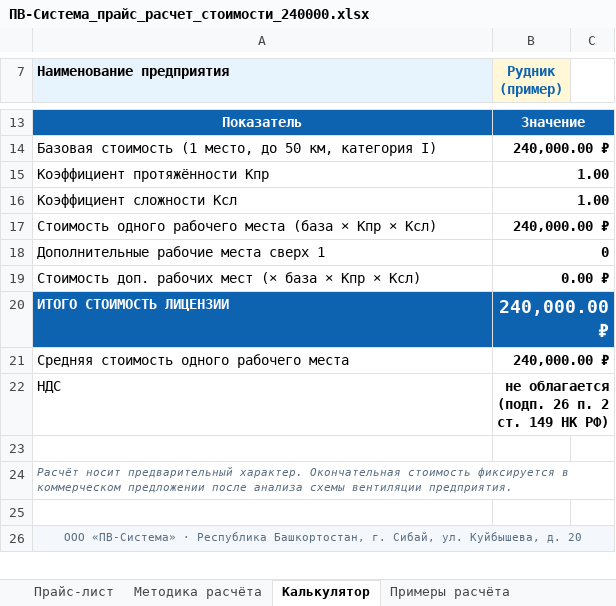
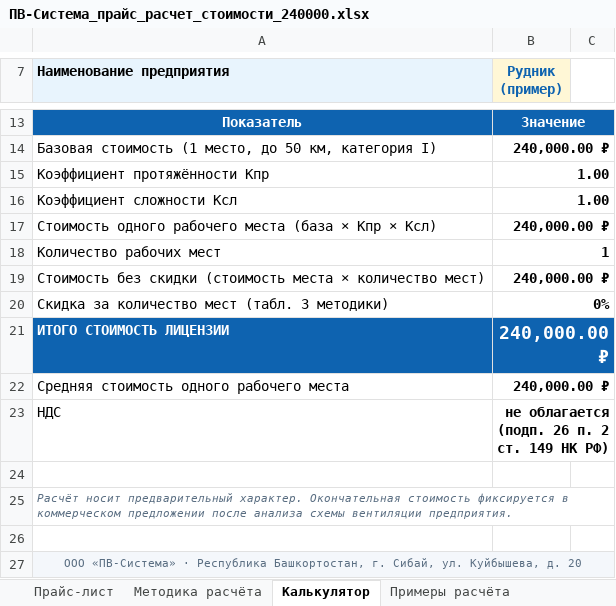
Before and after one commit to pvsistema/ventilation-system-design, an Excel workbook: docs/private/ПВ-Система_прайс_расчет_стоимости_240000.xlsx, sheet Калькулятор, drawn as a sheet; only a part is shown, gaps mark what is left out; values as stored, in another font and other column widths than the file's, no borders; charts and pictures not drawn; removed rows and columns are numbered as before the commit, all else as after; the diff names each change by its address in the sheet, - before the commit and + after, or states it on an @@ line.

```diff
--- a/docs/private/ПВ-Система_прайс_расчет_стоимости_240000.xlsx (sheet Калькулятор)
+++ b/docs/private/ПВ-Система_прайс_расчет_стоимости_240000.xlsx (sheet Калькулятор)
-row 18: Дополнительные рабочие места сверх 1 | 0
-row 19: Стоимость доп. рабочих мест (× база × Kпр × Kсл) | 0.00 ₽
+row 18: Количество рабочих мест | 1
+row 19: Стоимость без скидки (стоимость места × количество мест) | 240,000.00 ₽
+row 20: Скидка за количество мест (табл. 3 методики) | 0%
```
Also changed, not shown: sheet Методика расчёта, sheet Примеры расчёта, sheet Прайс-лист, formulas that keep their value.
